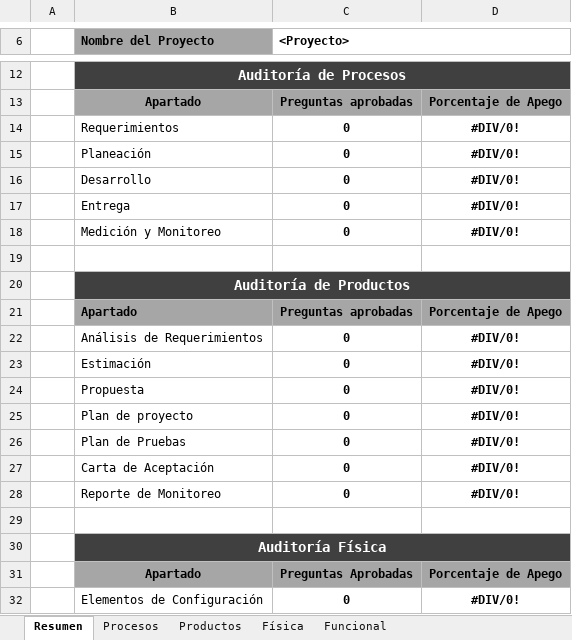
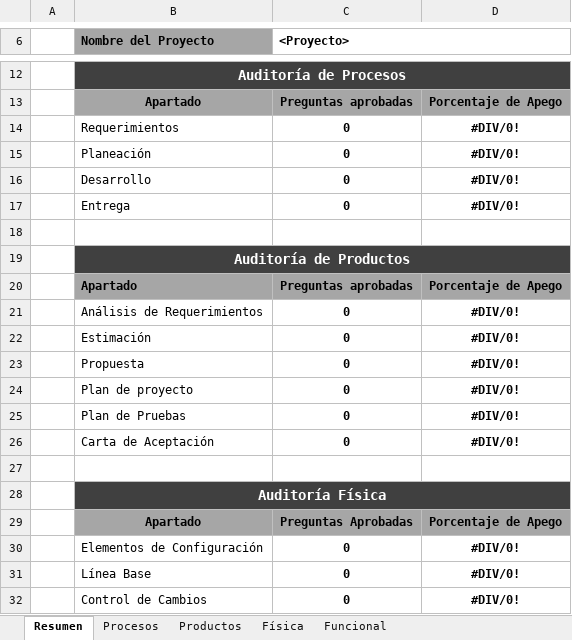
Before and after one commit to jovannyzepeda/Bisoltec, an Excel workbook: Organizacional/05. Calidad/PTL-Auditoria.xlsx, sheet Resumen, drawn as a sheet; only a part is shown, gaps mark what is left out; the shorter side is filled out with more unchanged rows; values as stored, in another font and other column widths than the file's, no borders; charts and pictures not drawn; the diff names each change by its address in the sheet, - before the commit and + after, or states it on an @@ line.

```diff
--- a/Organizacional/05. Calidad/PTL-Auditoria.xlsx (sheet Resumen)
+++ b/Organizacional/05. Calidad/PTL-Auditoria.xlsx (sheet Resumen)
-row 18:  | Medición y Monitoreo | 0 | #DIV/0!
-row 28:  | Reporte de Monitoreo | 0 | #DIV/0!
```
Also changed, not shown: sheet Productos, sheet Procesos, formulas that keep their value, charts or pictures.
